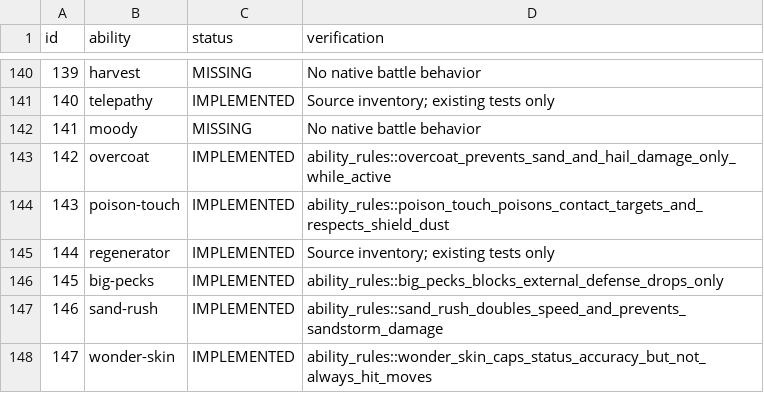
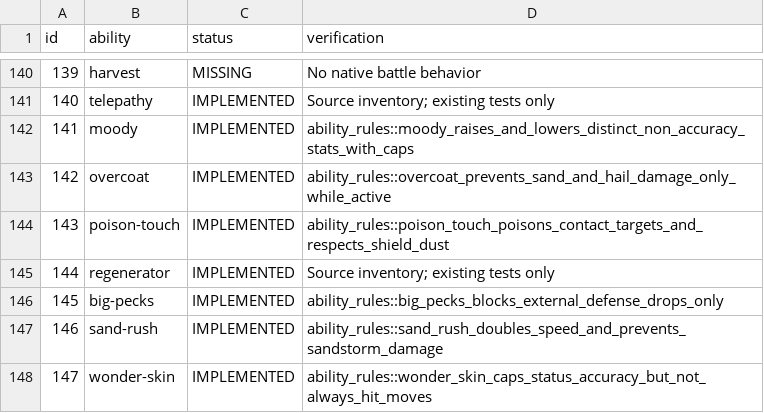
Before and after one commit to fourlastor/wilds-battle-engine, a CSV file: reports/ability-coverage.csv, drawn as a sheet; only a part is shown, gaps mark what is left out.

Commit message:
Implement Gen 8 Moody stat changes and caps

```diff
--- a/reports/ability-coverage.csv
+++ b/reports/ability-coverage.csv
@@ -141,3 +141,3 @@ id,ability,status,verification
 140,telepathy,IMPLEMENTED,Source inventory; existing tests only
-141,moody,MISSING,No native battle behavior
+141,moody,IMPLEMENTED,ability_rules::moody_raises_and_lowers_distinct_non_accuracy_stats_with_caps
 142,overcoat,IMPLEMENTED,ability_rules::overcoat_prevents_sand_and_hail_damage_only_while_active
```
Also changed, not shown: 2 other files.
